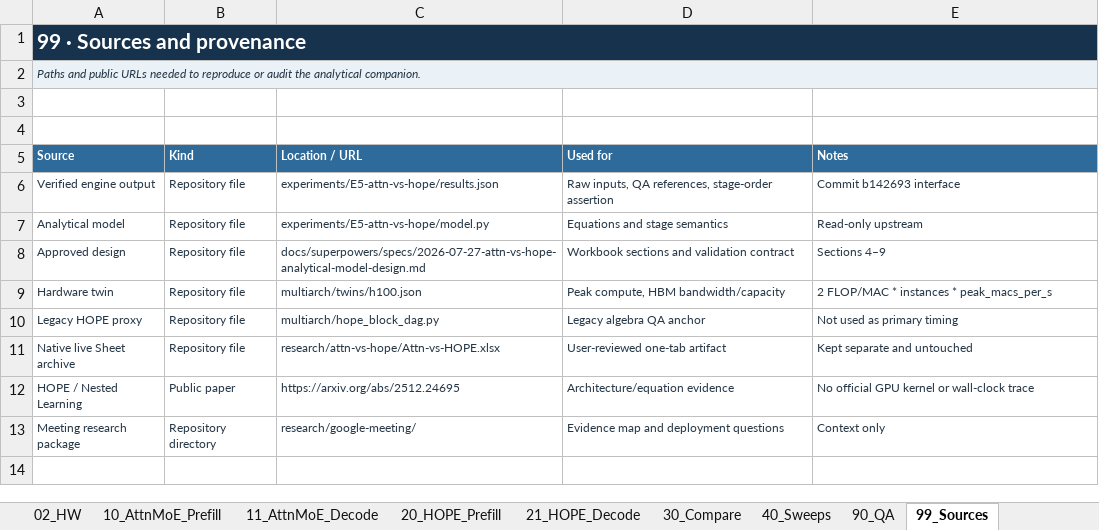
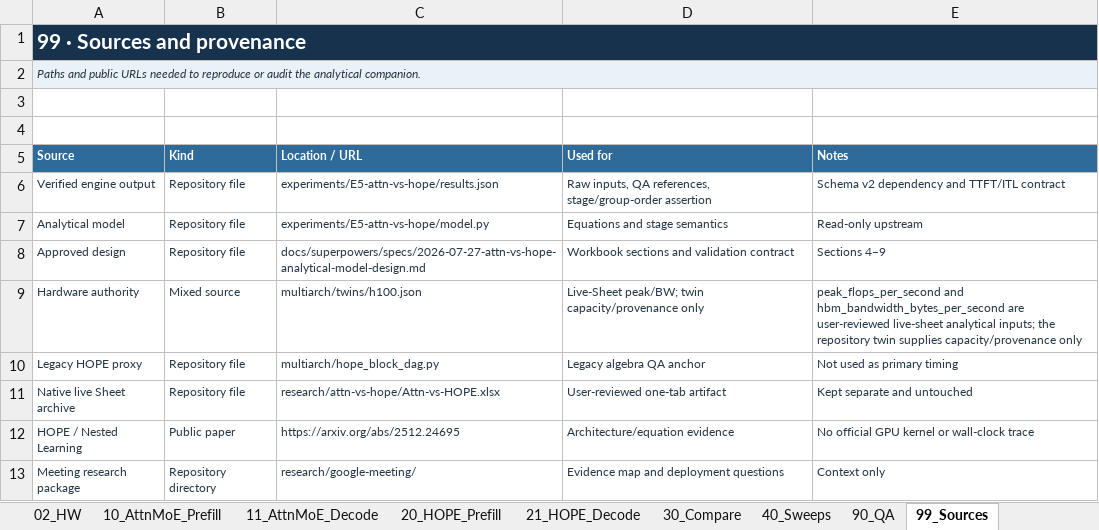
Before and after one commit to jimmylegendary/neural-memory-study, an Excel workbook: experiments/E5-attn-vs-hope/sheet/Attn-vs-HOPE.xlsx, sheet 99_Sources, drawn as a sheet; values as stored, in another font and other column widths than the file's, no borders; removed rows and columns are numbered as before the commit, all else as after; the diff names each change by its address in the sheet, - before the commit and + after, or states it on an @@ line.

Commit message:
fix: align HOPE dependency and end-to-end metrics

```diff
--- a/experiments/E5-attn-vs-hope/sheet/Attn-vs-HOPE.xlsx (sheet 99_Sources)
+++ b/experiments/E5-attn-vs-hope/sheet/Attn-vs-HOPE.xlsx (sheet 99_Sources)
-D6 (Used for): …QA references, stage-order assertion
+D6 (Used for): …QA references, stage/group-order assertion
-E6 (Notes): Commit b142693 interface
+E6 (Notes): Schema v2 dependency and TTFT/ITL contract
-row 9: Hardware twin | Repository file | multiarch/twins/h100.json | Peak compute, HBM bandwidth/capacity | 2 FLOP/MAC * instances * peak_macs_per_s
+row 9: Hardware authority | Mixed source | multiarch/twins/h100.json | Live-Sheet peak/BW; twin capacity/provenance only | peak_flops_per_second and hbm_bandwidth_bytes_per_second are user-reviewed live-sheet analytical inputs; the repository twin supplies capacity/provenance only
```
Also changed, not shown: sheet 21_HOPE_Decode, sheet 20_HOPE_Prefill, sheet 40_Sweeps, sheet 30_Compare, sheet 90_QA, sheet 10_AttnMoE_Prefill, 4 more sheets, formulas that keep their value, charts or pictures, 14 other files.
